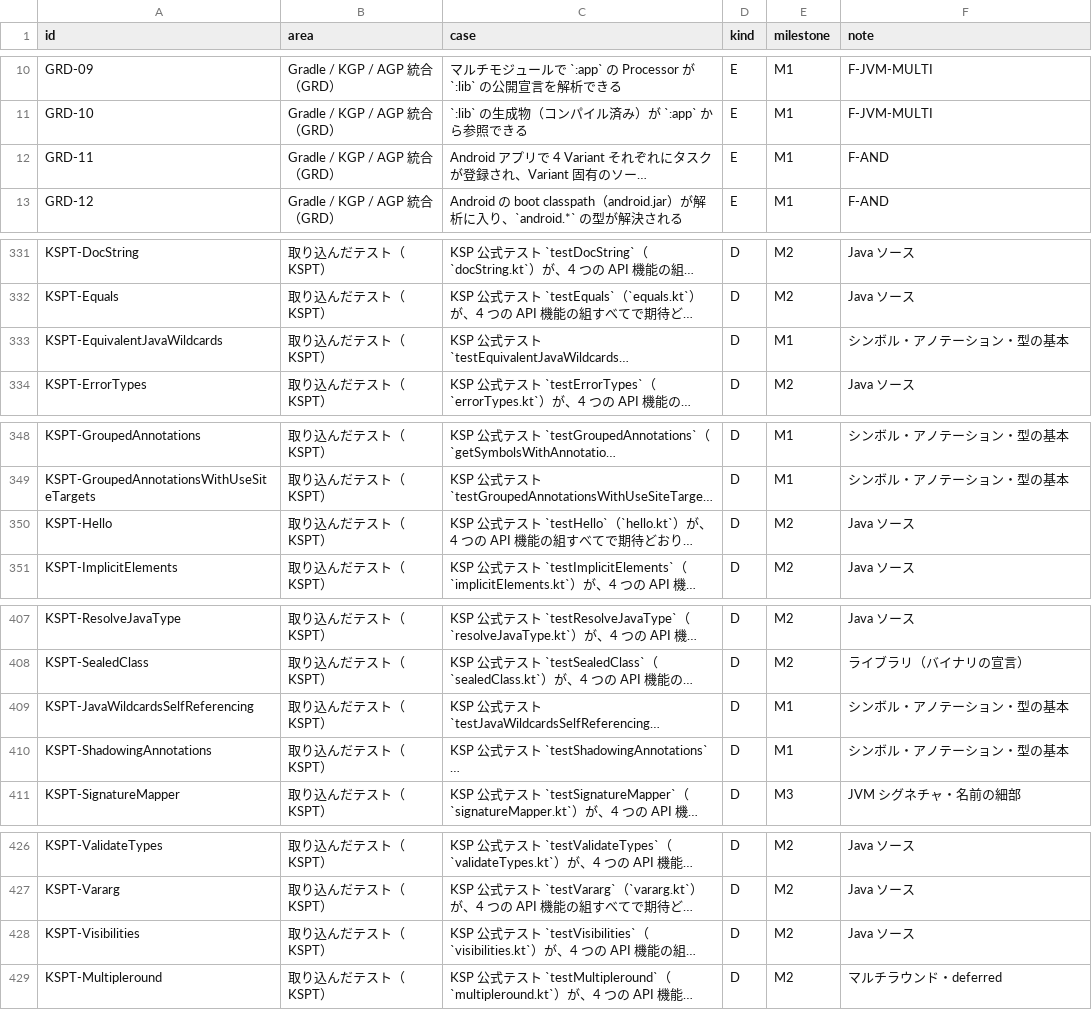
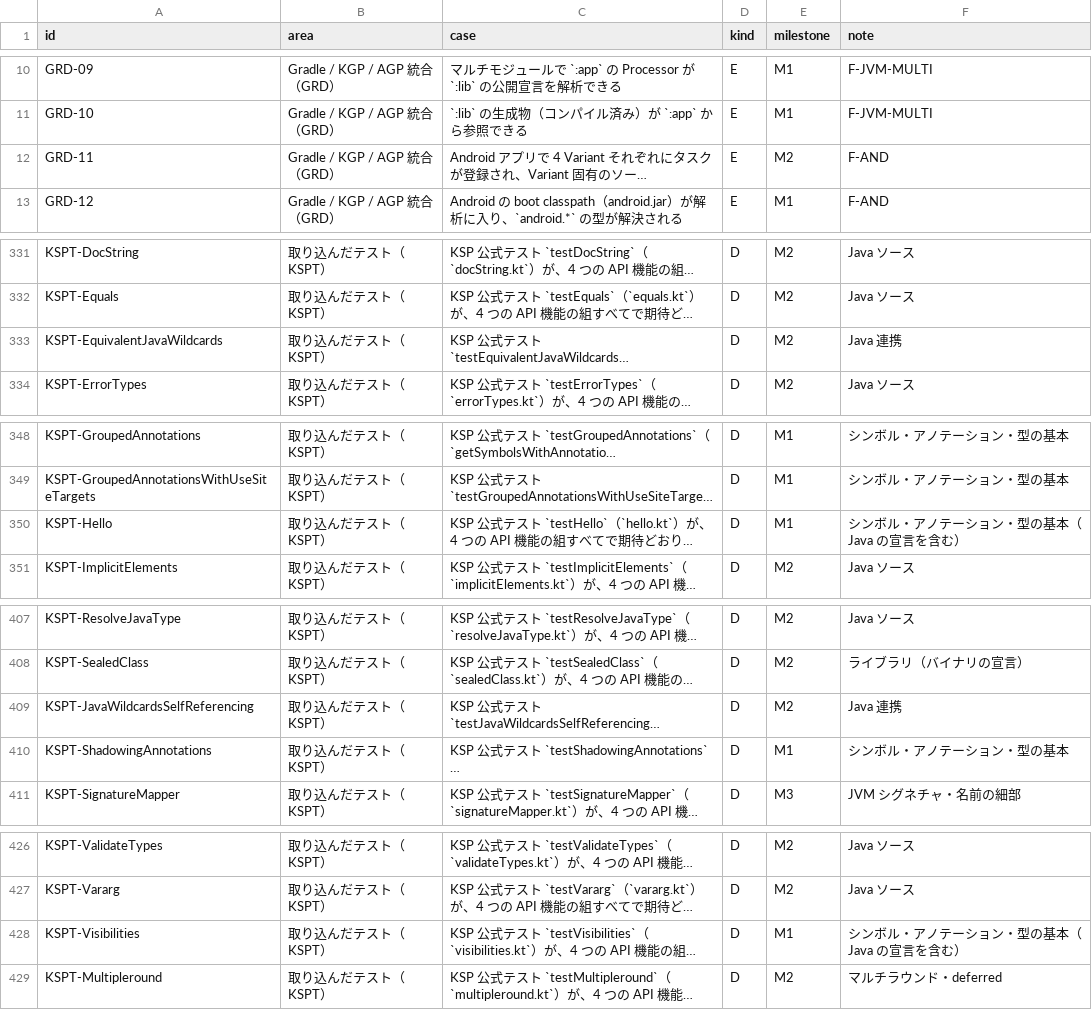
Before and after one commit to TBSten/analysis-code-gen, a CSV file: quality/test-cases.csv, drawn as a sheet; only a part is shown, gaps mark what is left out; long unchanged cells end in …; the diff covers the shown part only; the diff names each change by its address in the sheet, - before the commit and + after, or states it on an @@ line.

```diff
--- a/quality/test-cases.csv
+++ b/quality/test-cases.csv
-E12 (milestone): M1
+E12 (milestone): M2
-E333 (milestone): M1
+E333 (milestone): M2
-F333 (note): シンボル・アノテーション・型の基本
+F333 (note): Java 連携
-E350 (milestone): M2
+E350 (milestone): M1
-F350 (note): Java ソース
+F350 (note): シンボル・アノテーション・型の基本（Java の宣言を含む）
-E409 (milestone): M1
+E409 (milestone): M2
-F409 (note): シンボル・アノテーション・型の基本
+F409 (note): Java 連携
-E428 (milestone): M2
+E428 (milestone): M1
-F428 (note): Java ソース
+F428 (note): シンボル・アノテーション・型の基本（Java の宣言を含む）
```
Also changed, not shown: 23 edited cells elsewhere in this file, quality/case-status.csv, 19 other files.
